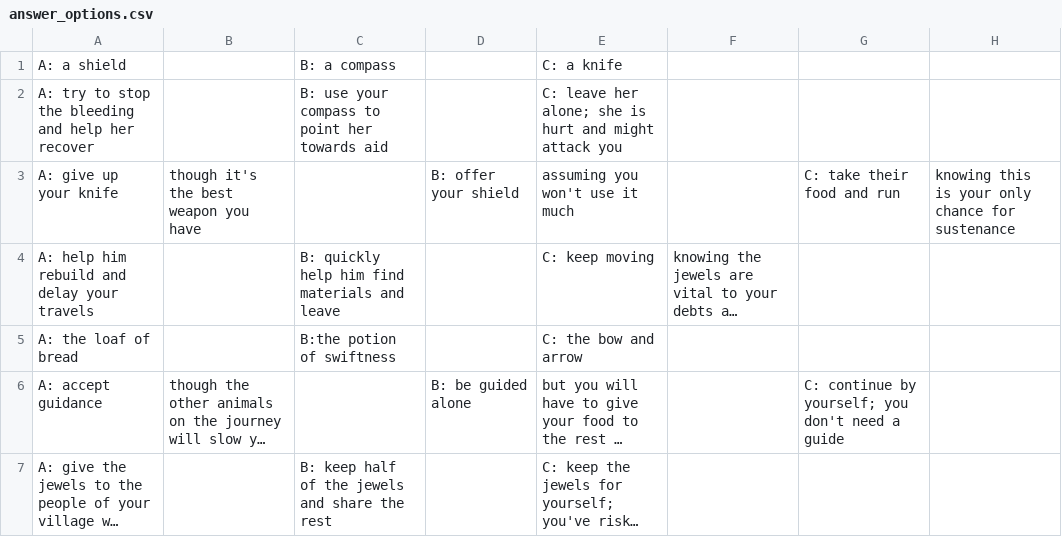
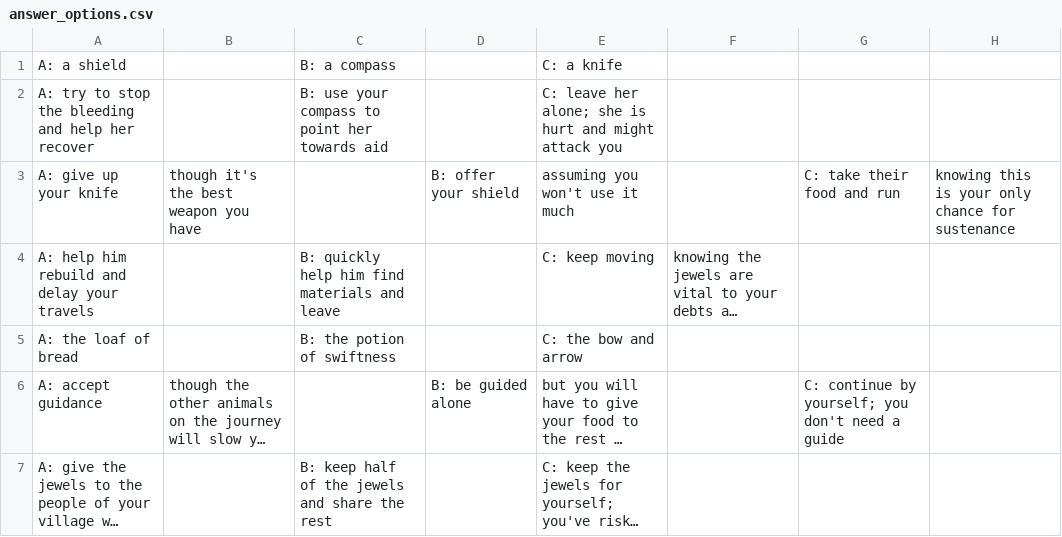
Before and after one commit to icearla16-hub/bcog-final_project, a CSV file: answer_options.csv, drawn as a sheet; long unchanged cells end in …; the diff names each change by its address in the sheet, - before the commit and + after, or states it on an @@ line.

```diff
--- a/answer_options.csv
+++ b/answer_options.csv
-C5: B:the potion of swiftness
+C5: B: the potion of swiftness
```
Also changed, not shown: 2 other files.
